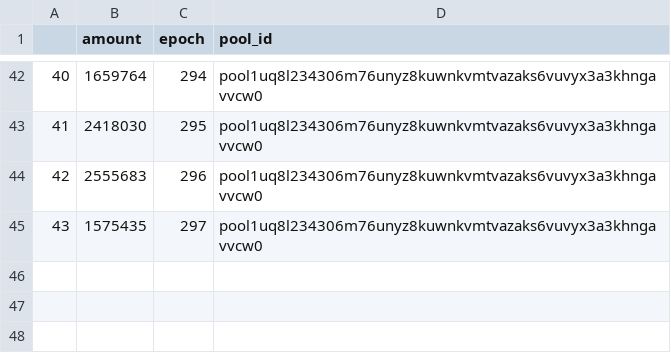
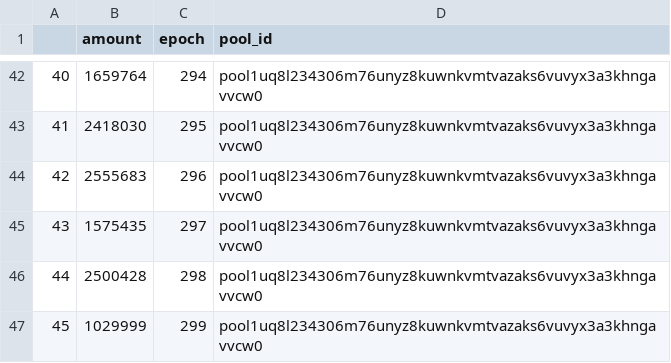
Before and after one commit to psilosanctum/cardano-blockfrost-api, a CSV file: raw_rewards/c2catalyst.csv, drawn as a sheet; only a part is shown, gaps mark what is left out.

```diff
--- a/raw_rewards/c2catalyst.csv
+++ b/raw_rewards/c2catalyst.csv
@@ -45 +45,3 @@
 43,1575435,297,pool1uq8l234306m76unyz8kuwnkvmtvazaks6vuvyx3a3khngavvcw0
+44,2500428,298,pool1uq8l234306m76unyz8kuwnkvmtvazaks6vuvyx3a3khngavvcw0
+45,1029999,299,pool1uq8l234306m76unyz8kuwnkvmtvazaks6vuvyx3a3khngavvcw0
```
Also changed, not shown: epoch_data/converted_epoch_data.csv, epoch_data/epoch_data.csv, 11 other files.
